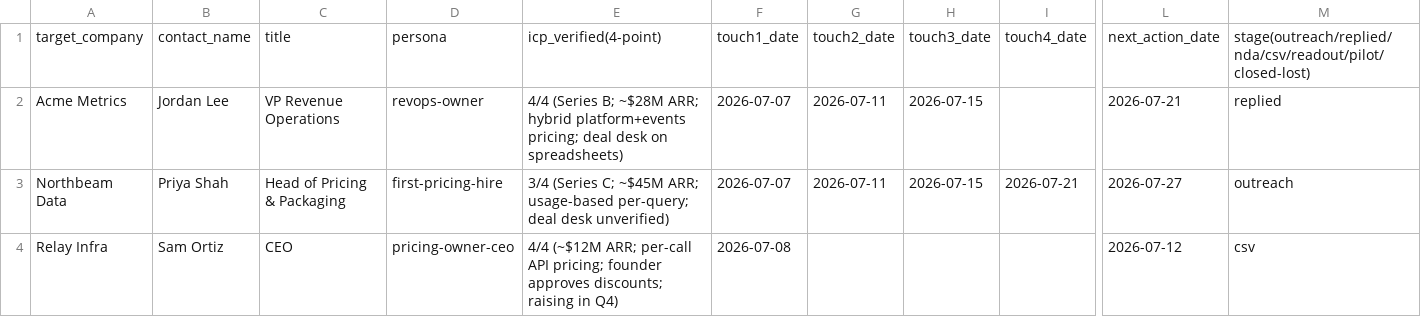
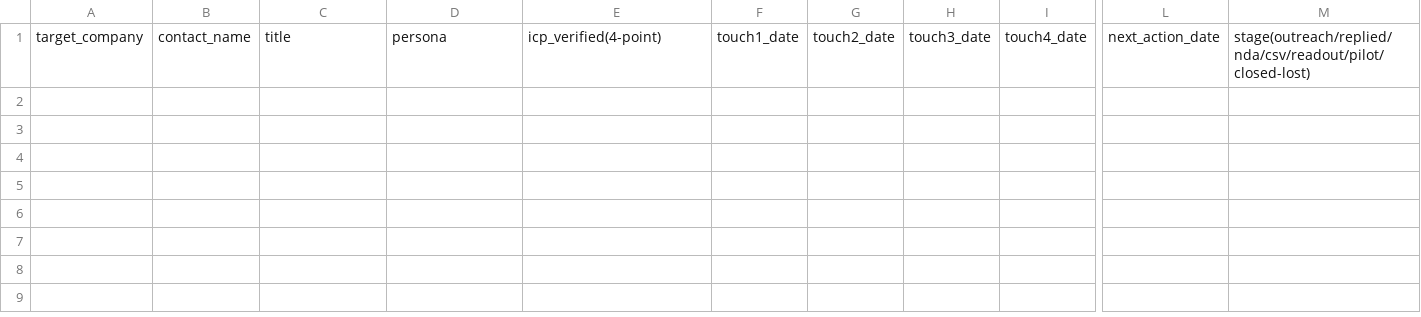
Before and after one commit to arokhith1998/pricing-ai, a CSV file: docs/ops/funnel-tracker.csv, drawn as a sheet; only a part is shown, gaps mark what is left out; rows hold the shown columns only; the diff names each change by its address in the sheet, - before the commit and + after, or states it on an @@ line.

```diff
--- a/docs/ops/funnel-tracker.csv
+++ b/docs/ops/funnel-tracker.csv
-row 2: Acme Metrics | Jordan Lee | VP Revenue Operations | revops-owner | 4/4 (Series B; ~$28M ARR; hybrid platform+events pricing; deal desk on spreadsheets) | 2026-07-07 | 2026-07-11 | 2026-07-15 |  | 2026-07-21 | replied
-row 3: Northbeam Data | Priya Shah | Head of Pricing & Packaging | first-pricing-hire | 3/4 (Series C; ~$45M ARR; usage-based per-query; deal desk unverified) | 2026-07-07 | 2026-07-11 | 2026-07-15 | 2026-07-21 | 2026-07-27 | outreach
-row 4: Relay Infra | Sam Ortiz | CEO | pricing-owner-ceo | 4/4 (~$12M ARR; per-call API pricing; founder approves discounts; raising in Q4) | 2026-07-08 |  |  |  | 2026-07-12 | csv
```
Also changed, not shown: 4 other files.
